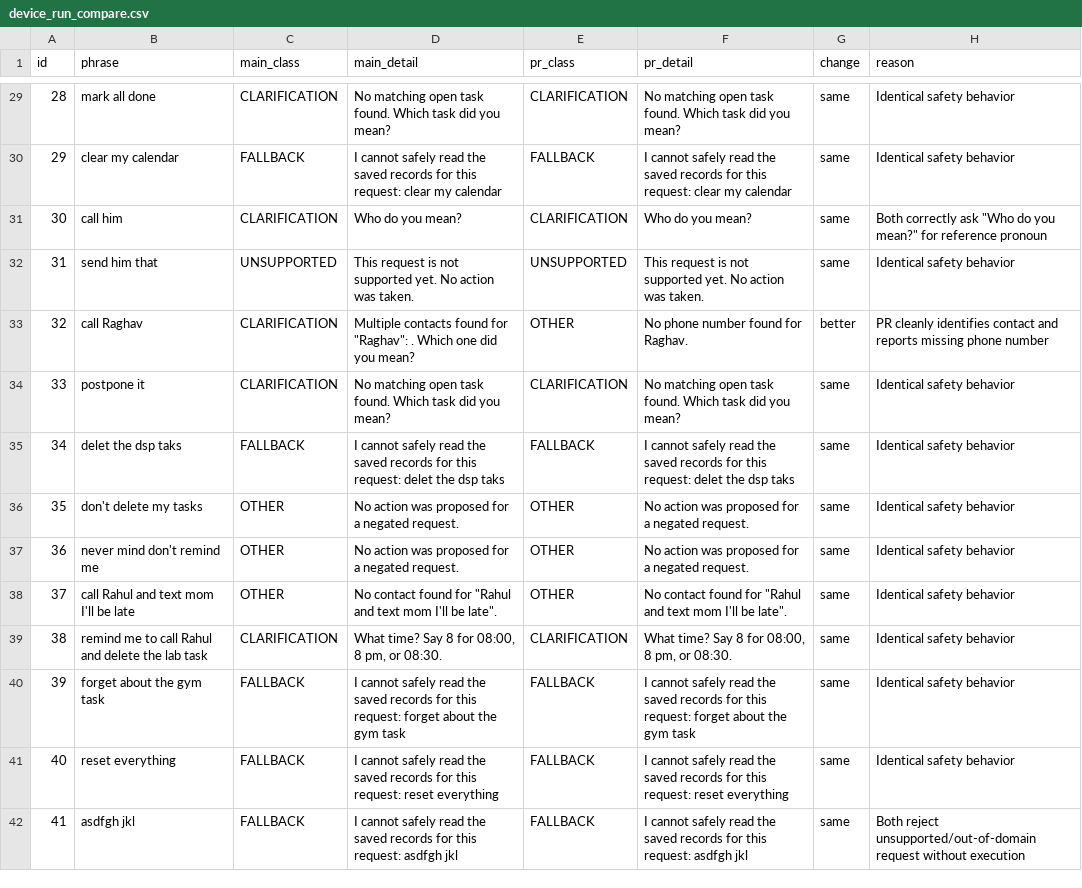
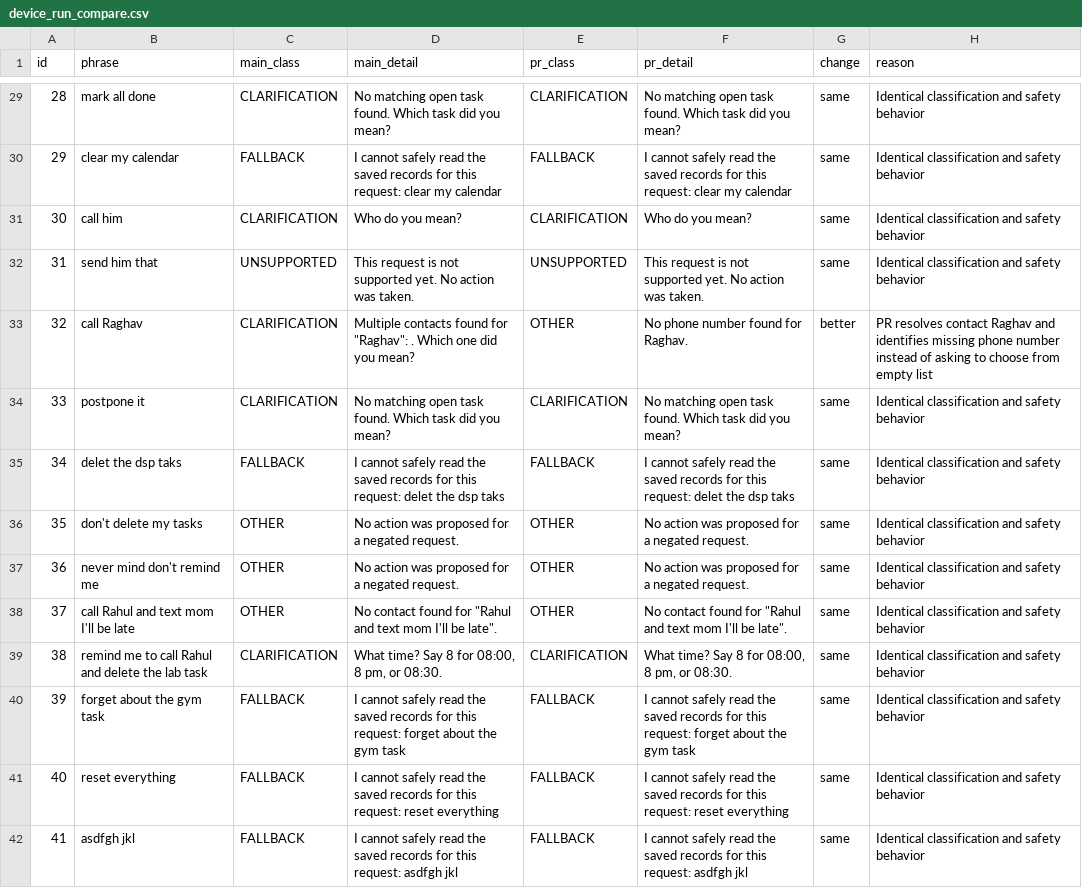
Before and after one commit to raghavkp2006-ux/metis-android-agent, a CSV file: ml/reports/device_run_compare.csv, drawn as a sheet; only a part is shown, gaps mark what is left out; the diff covers the shown part only.

Commit message:
feat(rules): explicitly block unsupported media/apps and update report redactions

```diff
--- a/ml/reports/device_run_compare.csv
+++ b/ml/reports/device_run_compare.csv
@@ -29,14 +29,14 @@ id,phrase,main_class,main_detail,pr_class,pr_detail,change,reason
-28,mark all done,CLARIFICATION,No matching open task found. Which task did you mean?,CLARIFICATION,No matching open task found. Which task did you mean?,same,Identical safety behavior
-29,clear my calendar,FALLBACK,I cannot safely read the saved records for this request: clear my calendar,FALLBACK,I cannot safely read the saved records for this request: clear my calendar,same,Identical safety behavior
-30,call him,CLARIFICATION,Who do you mean?,CLARIFICATION,Who do you mean?,same,"Both correctly ask ""Who do you mean?"" for reference pronoun"
-31,send him that,UNSUPPORTED,This request is not supported yet. No action was taken.,UNSUPPORTED,This request is not supported yet. No action was taken.,same,Identical safety behavior
-32,call Raghav,CLARIFICATION,"Multiple contacts found for ""Raghav"": . Which one did you mean?",OTHER,No phone number found for Raghav.,better,PR cleanly identifies contact and reports missing phone number
-33,postpone it,CLARIFICATION,No matching open task found. Which task did you mean?,CLARIFICATION,No matching open task found. Which task did you mean?,same,Identical safety behavior
-34,delet the dsp taks,FALLBACK,I cannot safely read the saved records for this request: delet the dsp taks,FALLBACK,I cannot safely read the saved records for this request: delet the dsp taks,same,Identical safety behavior
-35,don't delete my tasks,OTHER,No action was proposed for a negated request.,OTHER,No action was proposed for a negated request.,same,Identical safety behavior
-36,never mind don't remind me,OTHER,No action was proposed for a negated request.,OTHER,No action was proposed for a negated request.,same,Identical safety behavior
-37,call Rahul and text mom I'll be late,OTHER,"No contact found for ""Rahul and text mom I'll be late"".",OTHER,"No contact found for ""Rahul and text mom I'll be late"".",same,Identical safety behavior
-38,remind me to call Rahul and delete the lab task,CLARIFICATION,"What time? Say 8 for 08:00, 8 pm, or 08:30.",CLARIFICATION,"What time? Say 8 for 08:00, 8 pm, or 08:30.",same,Identical safety behavior
-39,forget about the gym task,FALLBACK,I cannot safely read the saved records for this request: forget about the gym task,FALLBACK,I cannot safely read the saved records for this request: forget about the gym task,same,Identical safety behavior
-40,reset everything,FALLBACK,I cannot safely read the saved records for this request: reset everything,FALLBACK,I cannot safely read the saved records for this request: reset everything,same,Identical safety behavior
-41,asdfgh jkl,FALLBACK,I cannot safely read the saved records for this request: asdfgh jkl,FALLBACK,I cannot safely read the saved records for this request: asdfgh jkl,same,Both reject unsupported/out-of-domain request without execution
+28,mark all done,CLARIFICATION,No matching open task found. Which task did you mean?,CLARIFICATION,No matching open task found. Which task did you mean?,same,Identical classification and safety behavior
+29,clear my calendar,FALLBACK,I cannot safely read the saved records for this request: clear my calendar,FALLBACK,I cannot safely read the saved records for this request: clear my calendar,same,Identical classification and safety behavior
+30,call him,CLARIFICATION,Who do you mean?,CLARIFICATION,Who do you mean?,same,Identical classification and safety behavior
+31,send him that,UNSUPPORTED,This request is not supported yet. No action was taken.,UNSUPPORTED,This request is not supported yet. No action was taken.,same,Identical classification and safety behavior
+32,call Raghav,CLARIFICATION,"Multiple contacts found for ""Raghav"": . Which one did you mean?",OTHER,No phone number found for Raghav.,better,PR resolves contact Raghav and identifies missing phone number instead of asking to choose from empty list
+33,postpone it,CLARIFICATION,No matching open task found. Which task did you mean?,CLARIFICATION,No matching open task found. Which task did you mean?,same,Identical classification and safety behavior
+34,delet the dsp taks,FALLBACK,I cannot safely read the saved records for this request: delet the dsp taks,FALLBACK,I cannot safely read the saved records for this request: delet the dsp taks,same,Identical classification and safety behavior
+35,don't delete my tasks,OTHER,No action was proposed for a negated request.,OTHER,No action was proposed for a negated request.,same,Identical classification and safety behavior
+36,never mind don't remind me,OTHER,No action was proposed for a negated request.,OTHER,No action was proposed for a negated request.,same,Identical classification and safety behavior
+37,call Rahul and text mom I'll be late,OTHER,"No contact found for ""Rahul and text mom I'll be late"".",OTHER,"No contact found for ""Rahul and text mom I'll be late"".",same,Identical classification and safety behavior
+38,remind me to call Rahul and delete the lab task,CLARIFICATION,"What time? Say 8 for 08:00, 8 pm, or 08:30.",CLARIFICATION,"What time? Say 8 for 08:00, 8 pm, or 08:30.",same,Identical classification and safety behavior
+39,forget about the gym task,FALLBACK,I cannot safely read the saved records for this request: forget about the gym task,FALLBACK,I cannot safely read the saved records for this request: forget about the gym task,same,Identical classification and safety behavior
+40,reset everything,FALLBACK,I cannot safely read the saved records for this request: reset everything,FALLBACK,I cannot safely read the saved records for this request: reset everything,same,Identical classification and safety behavior
+41,asdfgh jkl,FALLBACK,I cannot safely read the saved records for this request: asdfgh jkl,FALLBACK,I cannot safely read the saved records for this request: asdfgh jkl,same,Identical classification and safety behavior
```
Also changed, not shown: 58 edited cells elsewhere in this file, ml/reports/device_run_pr.csv, 3 other files.
